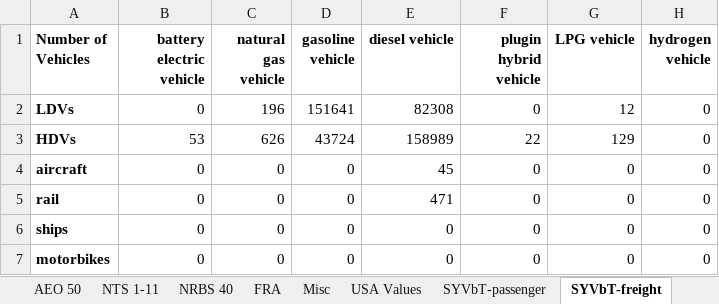
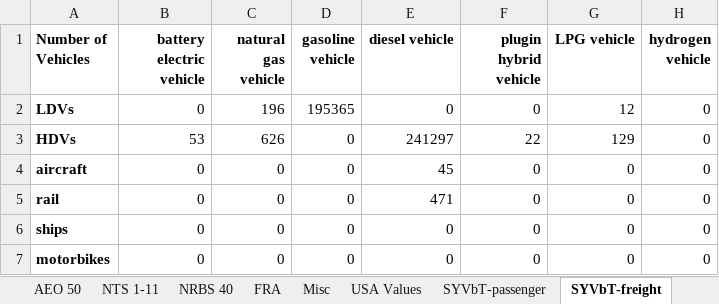
Before and after one commit to EnergyInnovation/eps-colorado, an Excel workbook: InputData/trans/SYVbT/Start Year Vehicles by Technology.xlsx, sheet SYVbT-freight, drawn as a sheet; values as stored, in another font and other column widths than the file's, no borders; the diff names each change by its address in the sheet, - before the commit and + after, or states it on an @@ line.

```diff
--- a/InputData/trans/SYVbT/Start Year Vehicles by Technology.xlsx (sheet SYVbT-freight)
+++ b/InputData/trans/SYVbT/Start Year Vehicles by Technology.xlsx (sheet SYVbT-freight)
-D2 (gasoline vehicle): 151641
+D2 (gasoline vehicle): 195365
-E2 (diesel vehicle): 82308
+E2 (diesel vehicle): 0
-D3 (gasoline vehicle): 43724
+D3 (gasoline vehicle): 0
-E3 (diesel vehicle): 158989
+E3 (diesel vehicle): 241297
```
Also changed, not shown: sheet USA Values, sheet SYVbT-passenger, InputData/trans/BCDTRtSY/BAU Cargo Dist Transported Relative to Start Yr.xlsx, 33 other files.
